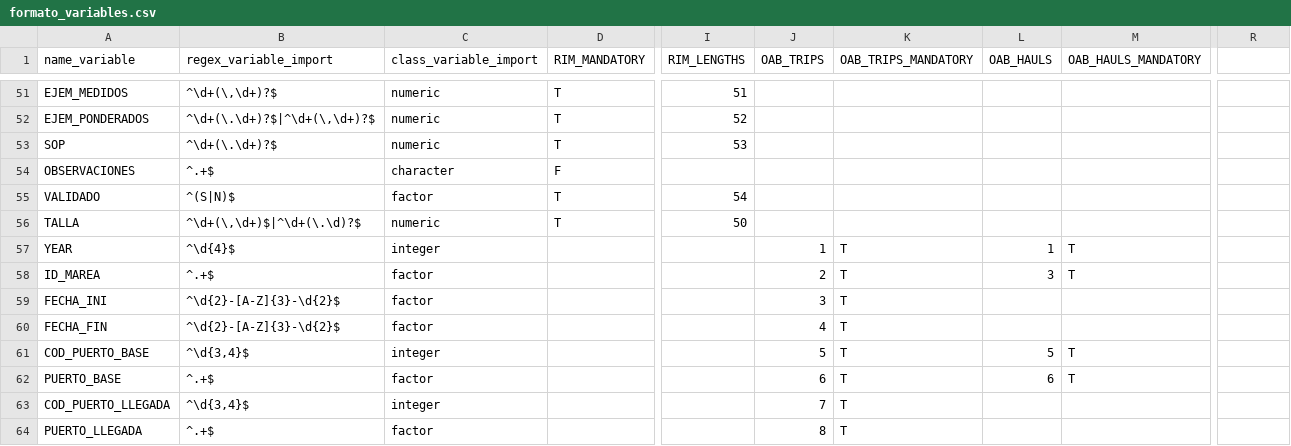
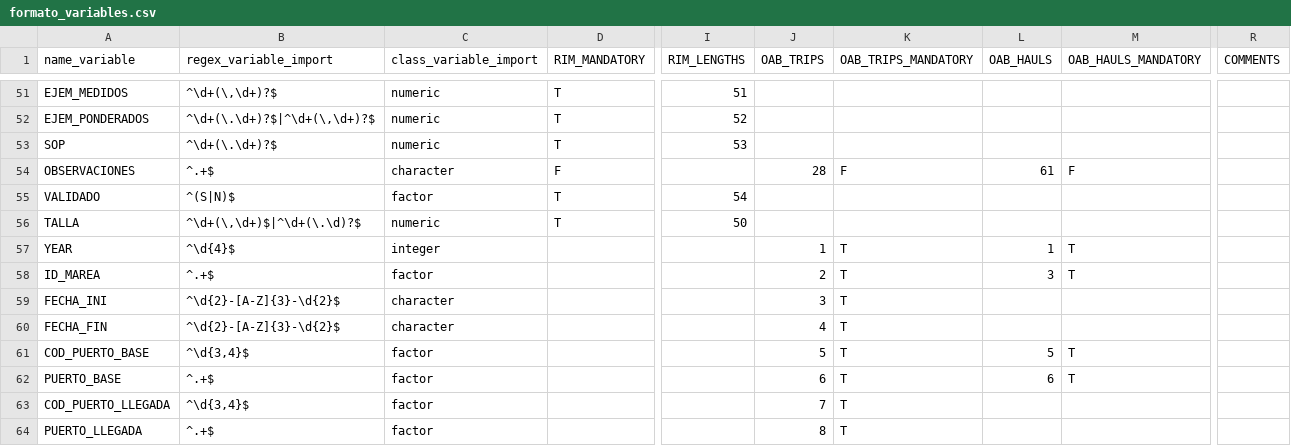
Before and after one commit to Eucrow/sapmuebase, a CSV file: data-raw/formato_variables.csv, drawn as a sheet; only a part is shown, gaps mark what is left out; the diff covers the shown part only; the diff names each change by its address in the sheet, - before the commit and + after, or states it on an @@ line.

Commit message:
Improve import functions of OAB files

```diff
--- a/data-raw/formato_variables.csv
+++ b/data-raw/formato_variables.csv
-R1: (empty)
+R1: COMMENTS
-J54 (OAB_TRIPS): (empty)
+J54 (OAB_TRIPS): 28
-K54 (OAB_TRIPS_MANDATORY): (empty)
+K54 (OAB_TRIPS_MANDATORY): F
-L54 (OAB_HAULS): (empty)
+L54 (OAB_HAULS): 61
-M54 (OAB_HAULS_MANDATORY): (empty)
+M54 (OAB_HAULS_MANDATORY): F
-C59:C60 (class_variable_import): factor
+C59:C60 (class_variable_import): character
-C61 (class_variable_import): integer
+C61 (class_variable_import): factor
-C63 (class_variable_import): integer
+C63 (class_variable_import): factor
```
Also changed, not shown: 2 removed rows and 50 edited cells elsewhere in this file, data-raw/especies_sexadas.csv, data-raw/estratorim_origen_OAB.csv, 35 other files.
